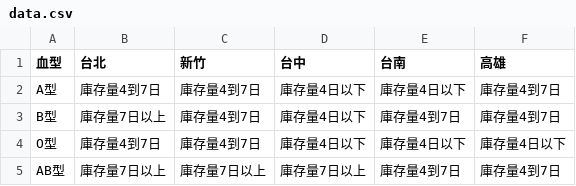
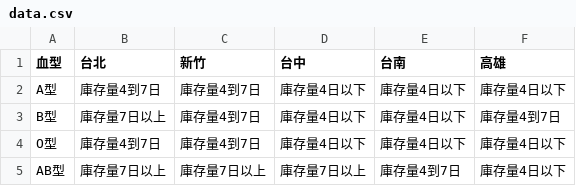
Before and after one commit to changjonathanc/blood-taiwan, a CSV file: data.csv, drawn as a sheet.

```diff
--- a/data.csv
+++ b/data.csv
@@ -1,5 +1,5 @@
 血型,台北,新竹,台中,台南,高雄
-A型,庫存量4到7日,庫存量4到7日,庫存量4日以下,庫存量4日以下,庫存量4到7日
-B型,庫存量7日以上,庫存量4到7日,庫存量4日以下,庫存量4到7日,庫存量4到7日
+A型,庫存量4到7日,庫存量4到7日,庫存量4日以下,庫存量4日以下,庫存量4日以下
+B型,庫存量7日以上,庫存量4到7日,庫存量4日以下,庫存量4日以下,庫存量4到7日
 O型,庫存量4到7日,庫存量4到7日,庫存量4日以下,庫存量4日以下,庫存量4日以下
-AB型,庫存量7日以上,庫存量7日以上,庫存量7日以上,庫存量4到7日,庫存量4到7日
+AB型,庫存量7日以上,庫存量7日以上,庫存量7日以上,庫存量4到7日,庫存量4日以下
```
Also changed, not shown: 2 other files.
